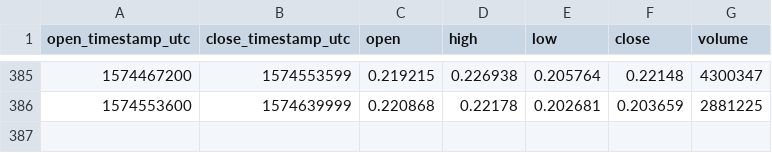
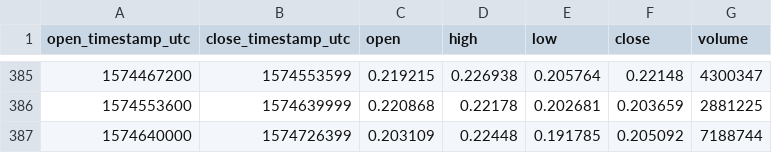
Before and after one commit to cryptobigbro/coinbasepro-BAT-USDC, a CSV file: coinbasepro-BAT-USDC-1d.csv, drawn as a sheet; only a part is shown, gaps mark what is left out.

```diff
--- a/coinbasepro-BAT-USDC-1d.csv
+++ b/coinbasepro-BAT-USDC-1d.csv
@@ -386 +386,2 @@ open_timestamp_utc,close_timestamp_utc,open,high,low,close,volume
 1574553600,1574639999,0.220868,0.22178,0.202681,0.203659,2881225
+1574640000,1574726399,0.203109,0.22448,0.191785,0.205092,7188744
```
Also changed, not shown: coinbasepro-BAT-USDC-1h.csv.
